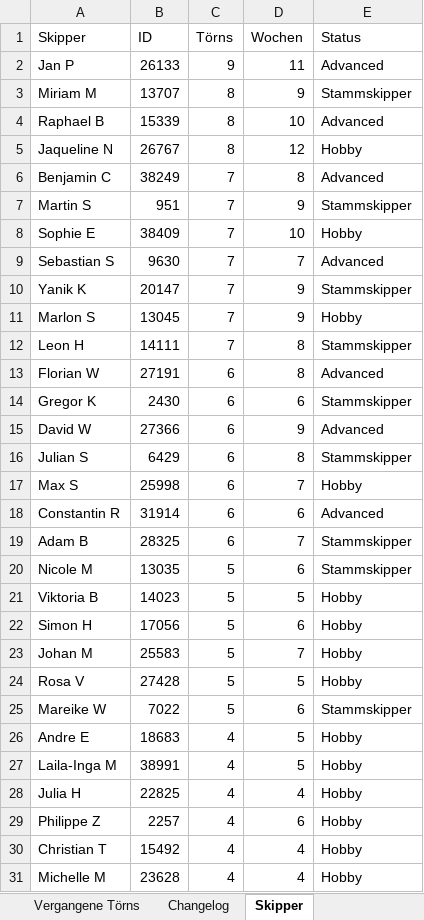
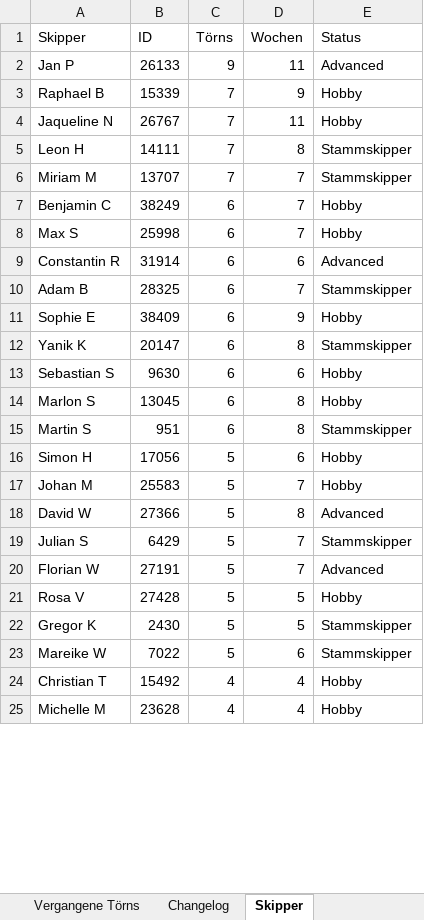
Before and after one commit to WolkeYachting/Skipperplan, an Excel workbook: skipperplan.xlsx, sheet Skipper, drawn as a sheet; only a part is shown; values as stored, in another font and other column widths than the file's, no cell formats; removed rows and columns are numbered as before the commit, all else as after; the diff covers the shown part only; the diff names each change by its address in the sheet, - before the commit and + after, or states it on an @@ line.

Commit message:
Skipperplan: 22.08.2026 03:01 UTC

```diff
--- a/skipperplan.xlsx (sheet Skipper)
+++ b/skipperplan.xlsx (sheet Skipper)
-row 3: Miriam M | 13707 | 8 | 9 | Stammskipper
-C3:C4 (Törns): 8
+C3:C4 (Törns): 7
-D3 (Wochen): 10
+D3 (Wochen): 9
-E3 (Status): Advanced
+E3 (Status): Hobby
-D4 (Wochen): 12
+D4 (Wochen): 11
-row 6: Benjamin C | 38249 | 7 | 8 | Advanced
-row 7: Martin S | 951 | 7 | 9 | Stammskipper
-row 8: Sophie E | 38409 | 7 | 10 | Hobby
-row 9: Sebastian S | 9630 | 7 | 7 | Advanced
-row 10: Yanik K | 20147 | 7 | 9 | Stammskipper
-row 11: Marlon S | 13045 | 7 | 9 | Hobby
-row 13: Florian W | 27191 | 6 | 8 | Advanced
-row 14: Gregor K | 2430 | 6 | 6 | Stammskipper
-row 15: David W | 27366 | 6 | 9 | Advanced
-row 16: Julian S | 6429 | 6 | 8 | Stammskipper
+row 6: Miriam M | 13707 | 7 | 7 | Stammskipper
+row 7: Benjamin C | 38249 | 6 | 7 | Hobby
-row 20: Nicole M | 13035 | 5 | 6 | Stammskipper
-row 21: Viktoria B | 14023 | 5 | 5 | Hobby
+row 11: Sophie E | 38409 | 6 | 9 | Hobby
+row 12: Yanik K | 20147 | 6 | 8 | Stammskipper
+row 13: Sebastian S | 9630 | 6 | 6 | Hobby
+row 14: Marlon S | 13045 | 6 | 8 | Hobby
+row 15: Martin S | 951 | 6 | 8 | Stammskipper
+row 18: David W | 27366 | 5 | 8 | Advanced
+row 19: Julian S | 6429 | 5 | 7 | Stammskipper
+row 20: Florian W | 27191 | 5 | 7 | Advanced
+row 22: Gregor K | 2430 | 5 | 5 | Stammskipper
-row 26: Andre E | 18683 | 4 | 5 | Hobby
-row 27: Laila-Inga M | 38991 | 4 | 5 | Hobby
-row 28: Julia H | 22825 | 4 | 4 | Hobby
-row 29: Philippe Z | 2257 | 4 | 6 | Hobby
```
Also changed, not shown: 28 added rows, 39 removed rows and 2 edited cells elsewhere in this sheet, sheet Segelreisen, sheet Aktuell fahrend, sheet Changelog, cell formats.
